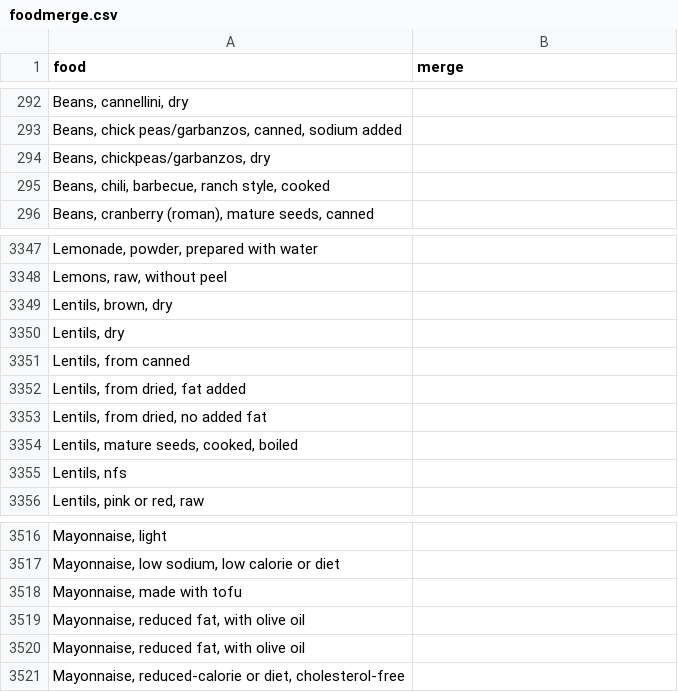
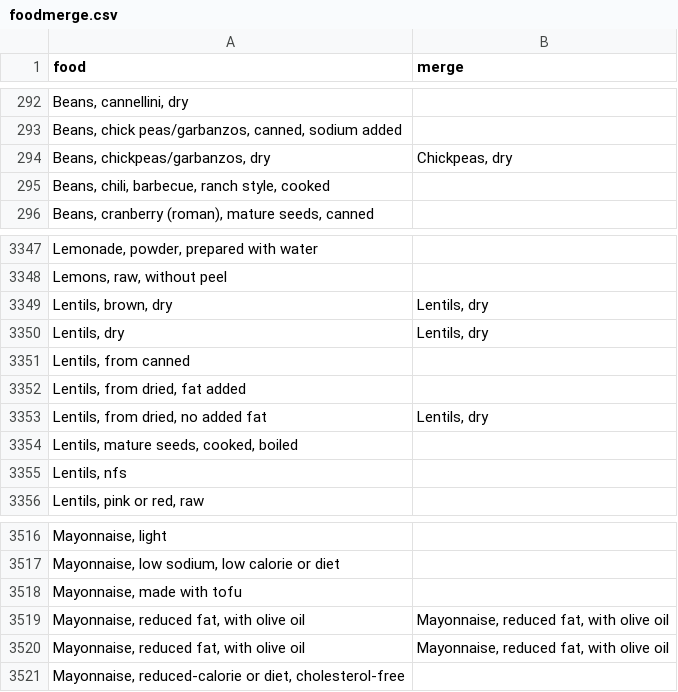
Before and after one commit to matiasmorant/nutrition, a CSV file: foodmerge.csv, drawn as a sheet; only a part is shown, gaps mark what is left out; the diff names each change by its address in the sheet, - before the commit and + after, or states it on an @@ line.

```diff
--- a/foodmerge.csv
+++ b/foodmerge.csv
-B294 (merge): (empty)
+B294 (merge): Chickpeas, dry
-B3349:B3350 (merge): (empty)
+B3349:B3350 (merge): Lentils, dry
-B3353 (merge): (empty)
+B3353 (merge): Lentils, dry
-B3519:B3520 (merge): (empty)
+B3519:B3520 (merge): Mayonnaise, reduced fat, with olive oil
```
Also changed, not shown: 3 other files.
